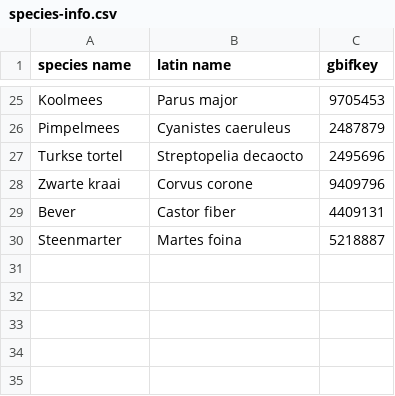
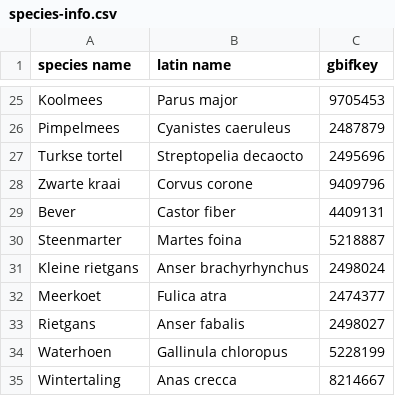
Before and after one commit to inbo/reporting-rshiny-grofwildjacht, a CSV file: reporting-grofwild/inst/extdata/species-info.csv, drawn as a sheet; only a part is shown, gaps mark what is left out.

```diff
--- a/reporting-grofwild/inst/extdata/species-info.csv
+++ b/reporting-grofwild/inst/extdata/species-info.csv
@@ -30 +30,6 @@ Bever,Castor fiber,4409131
 Steenmarter,Martes foina,5218887
+Kleine rietgans,Anser brachyrhynchus,2498024
+Meerkoet,Fulica atra,2474377
+Rietgans,Anser fabalis,2498027
+Waterhoen,Gallinula chloropus,5228199
+Wintertaling,Anas crecca,8214667
```
Also changed, not shown: reporting-grofwild/inst/extdata/meta_schade.csv, reporting-grofwild/inst/extdata/output-info-blacklist.csv.
